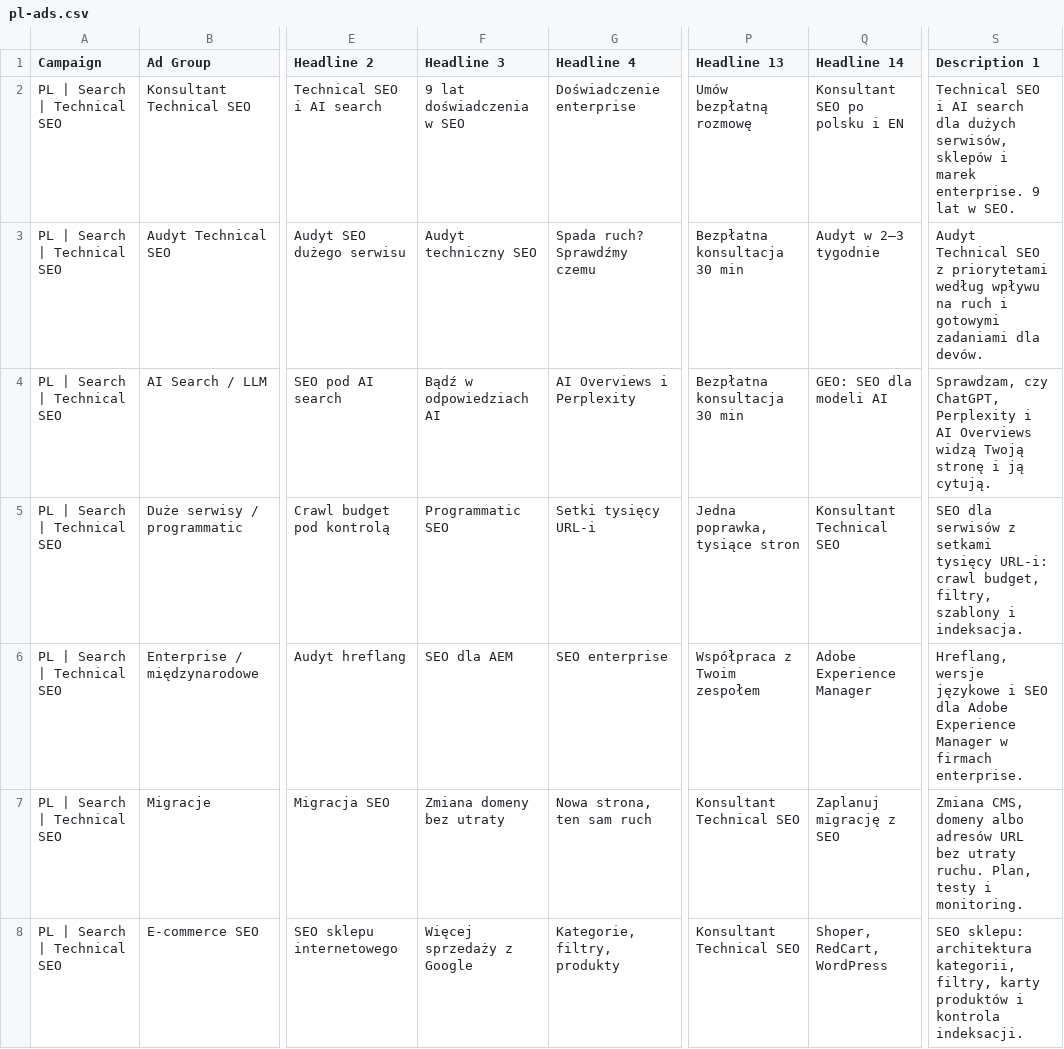
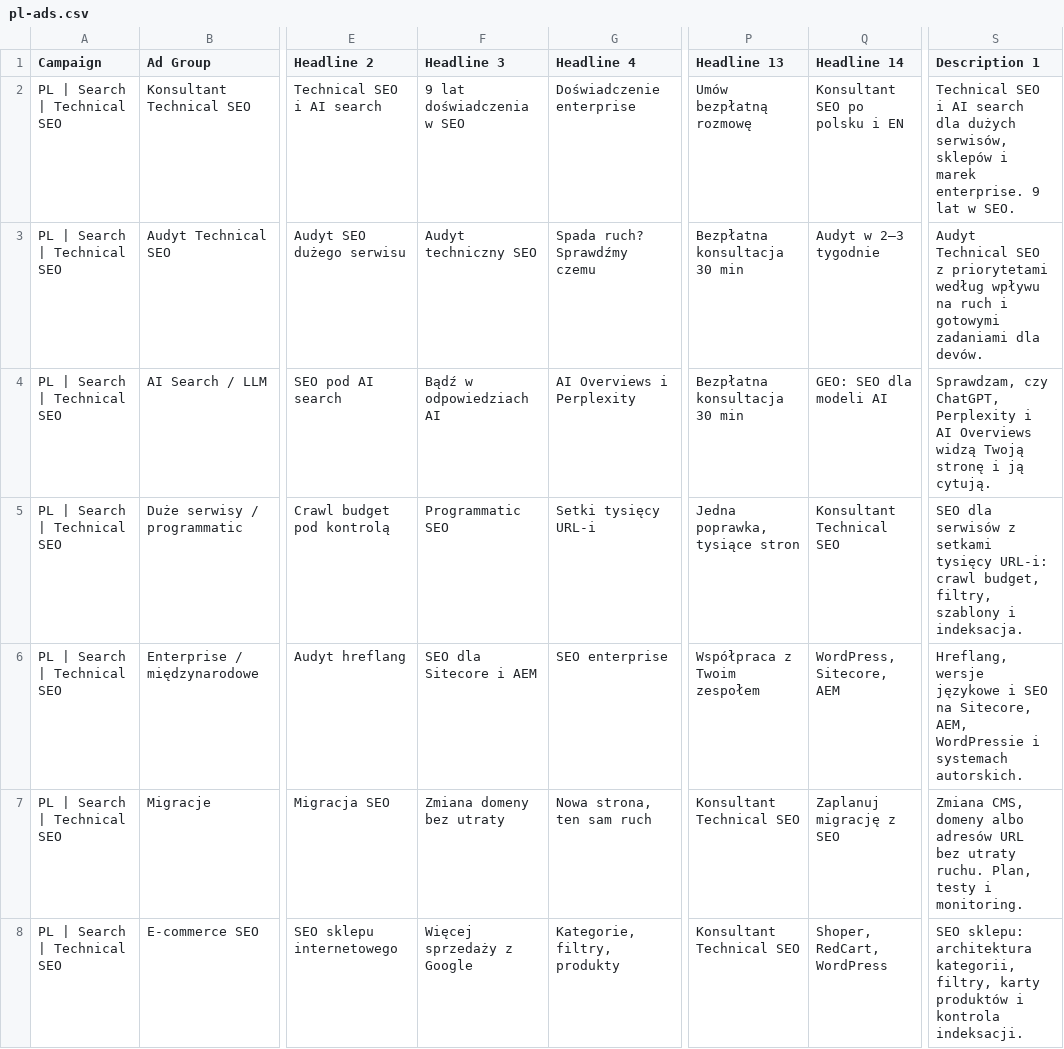
Before and after one commit to zagubiony99/projekt1, a CSV file: marketing/google-ads/pl-ads.csv, drawn as a sheet; only a part is shown, gaps mark what is left out; the diff names each change by its address in the sheet, - before the commit and + after, or states it on an @@ line.

```diff
--- a/marketing/google-ads/pl-ads.csv
+++ b/marketing/google-ads/pl-ads.csv
-F6 (Headline 3): SEO dla AEM
+F6 (Headline 3): SEO dla Sitecore i AEM
-Q6 (Headline 14): Adobe Experience Manager
+Q6 (Headline 14): WordPress, Sitecore, AEM
-S6 (Description 1): …i SEO dla Adobe Experience Manager w firmach enterprise.
+S6 (Description 1): …i SEO na Sitecore, AEM, WordPressie i systemach autorskich.
```
Also changed, not shown: marketing/google-ads/en-ads.csv, marketing/google-ads/en-keywords.csv, 11 other files.
